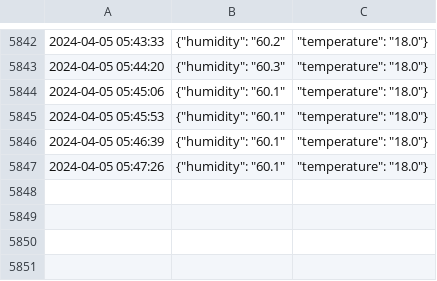
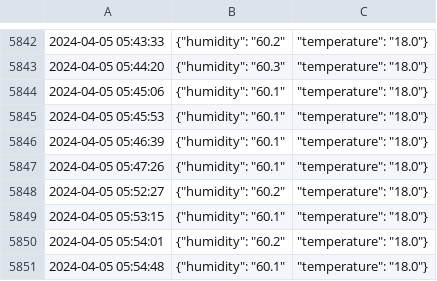
Before and after one commit to mmochtak/meatcure, a CSV file: data.csv, drawn as a sheet; only a part is shown, gaps mark what is left out; the diff names each change by its address in the sheet, - before the commit and + after, or states it on an @@ line.

Commit message:
data update

```diff
--- a/data.csv
+++ b/data.csv
+row 5848: 2024-04-05 05:52:27 | {"humidity": "60.2" | "temperature": "18.0"}
+row 5849: 2024-04-05 05:53:15 | {"humidity": "60.1" | "temperature": "18.0"}
+row 5850: 2024-04-05 05:54:01 | {"humidity": "60.2" | "temperature": "18.0"}
+row 5851: 2024-04-05 05:54:48 | {"humidity": "60.1" | "temperature": "18.0"}
```
